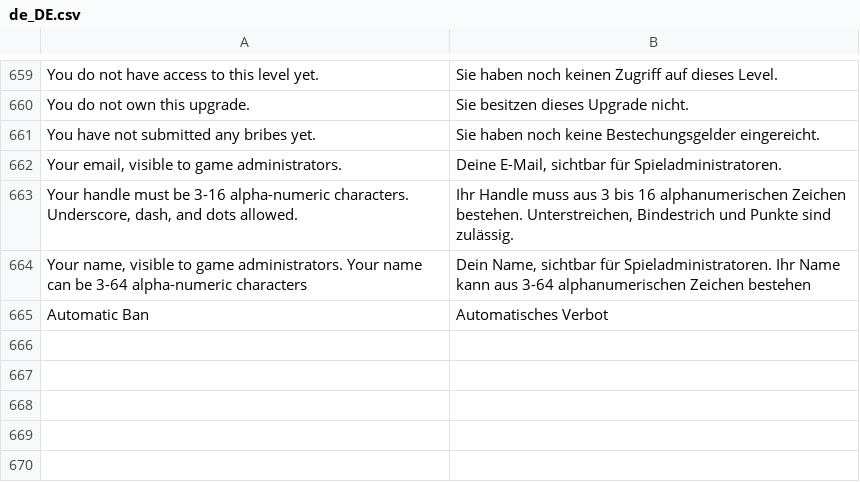
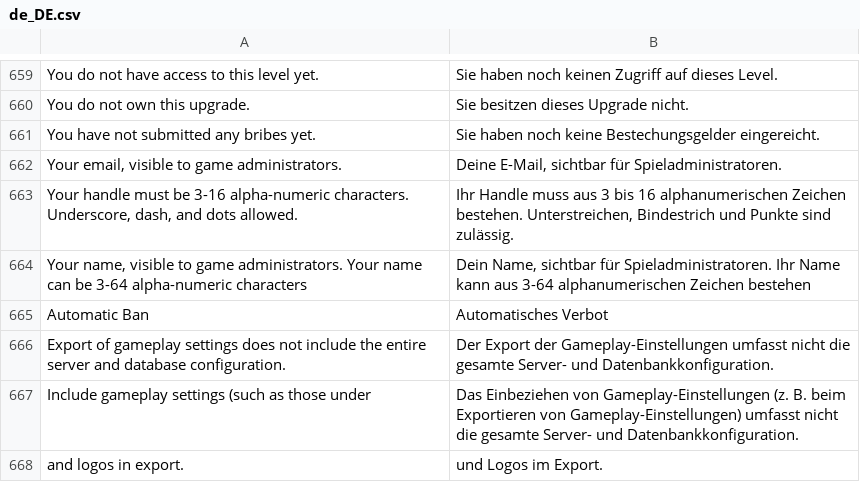
Before and after one commit to moloch--/RootTheBox, a CSV file: locale/de_DE.csv, drawn as a sheet; only a part is shown, gaps mark what is left out; the diff names each change by its address in the sheet, - before the commit and + after, or states it on an @@ line.

```diff
--- a/locale/de_DE.csv
+++ b/locale/de_DE.csv
+row 666: Export of gameplay settings does not include the entire server and database configuration. | Der Export der Gameplay-Einstellungen umfasst nicht die gesamte Server- und Datenbankkonfiguration.
+row 667: Include gameplay settings (such as those under | Das Einbeziehen von Gameplay-Einstellungen (z. B. beim Exportieren von Gameplay-Einstellungen) umfasst nicht die gesamte Server- und Datenbankkonfiguration.
+row 668: and logos in export. | und Logos im Export.
```
Also changed, not shown: locale/bn_BD.csv, locale/hi_IN.csv, 13 other files.
